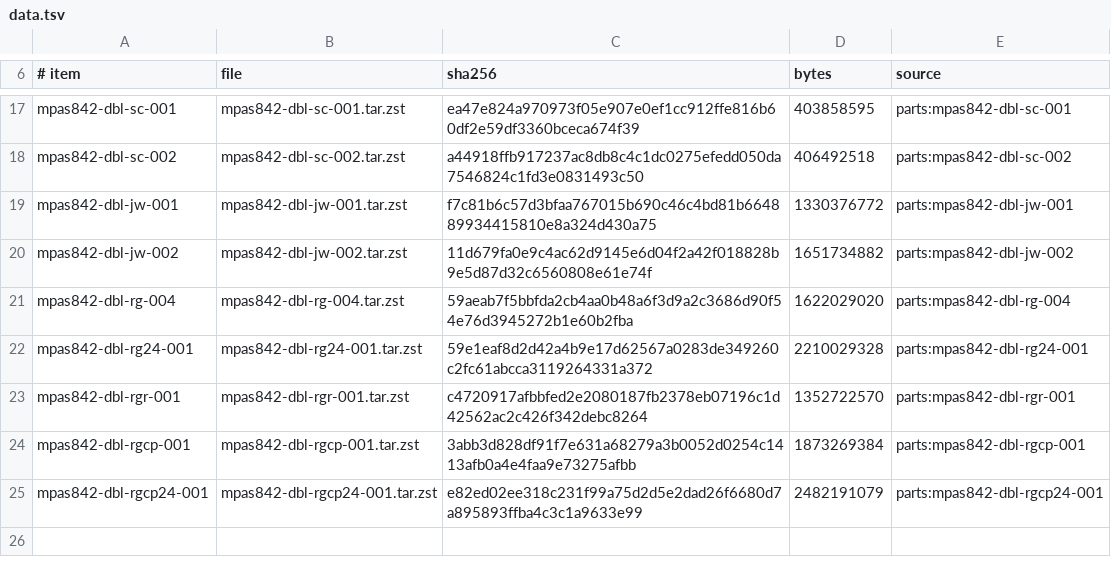
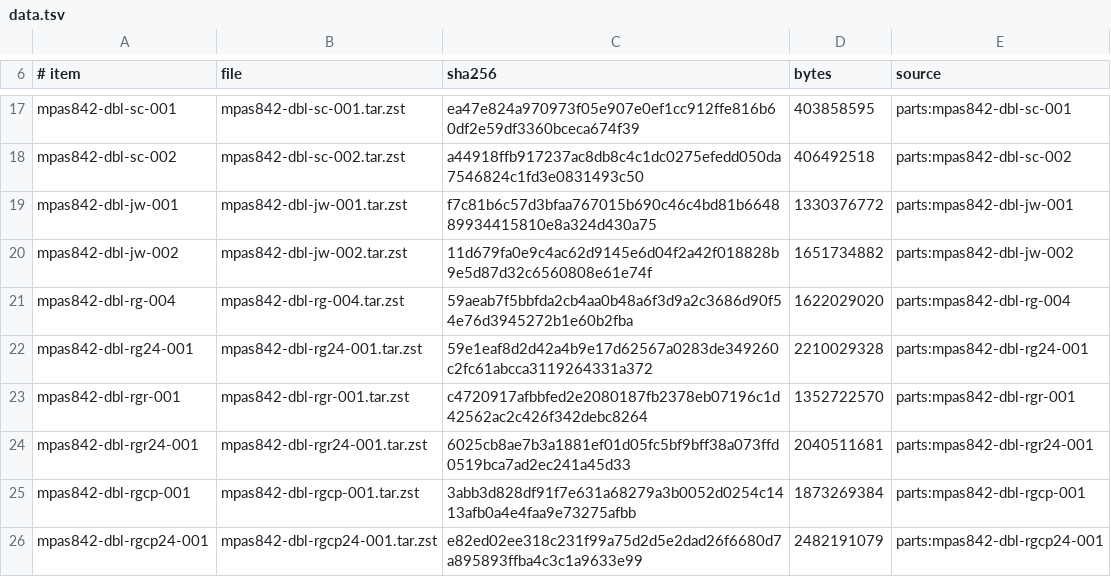
Before and after one commit to Xassemblianist/CPPMPAS, a TSV file: ci/data.tsv, drawn as a sheet; only a part is shown, gaps mark what is left out.

```diff
--- a/ci/data.tsv
+++ b/ci/data.tsv
@@ -23,2 +23,3 @@ mpas842-dbl-rg24-001	mpas842-dbl-rg24-001.tar.zst	59e1eaf8d2d42a4b9e17d62567a028
 mpas842-dbl-rgr-001	mpas842-dbl-rgr-001.tar.zst	c4720917afbbfed2e2080187fb2378eb07196c1d42562ac2c426f342debc8264	1352722570	parts:mpas842-dbl-rgr-001
+mpas842-dbl-rgr24-001	mpas842-dbl-rgr24-001.tar.zst	6025cb8ae7b3a1881ef01d05fc5bf9bff38a073ffd0519bca7ad2ec241a45d33	2040511681	parts:mpas842-dbl-rgr24-001
 mpas842-dbl-rgcp-001	mpas842-dbl-rgcp-001.tar.zst	3abb3d828df91f7e631a68279a3b0052d0254c1413afb0a4e4faa9e73275afbb	1873269384	parts:mpas842-dbl-rgcp-001
```
Also changed, not shown: ci/costs.tsv, 8 other files.
